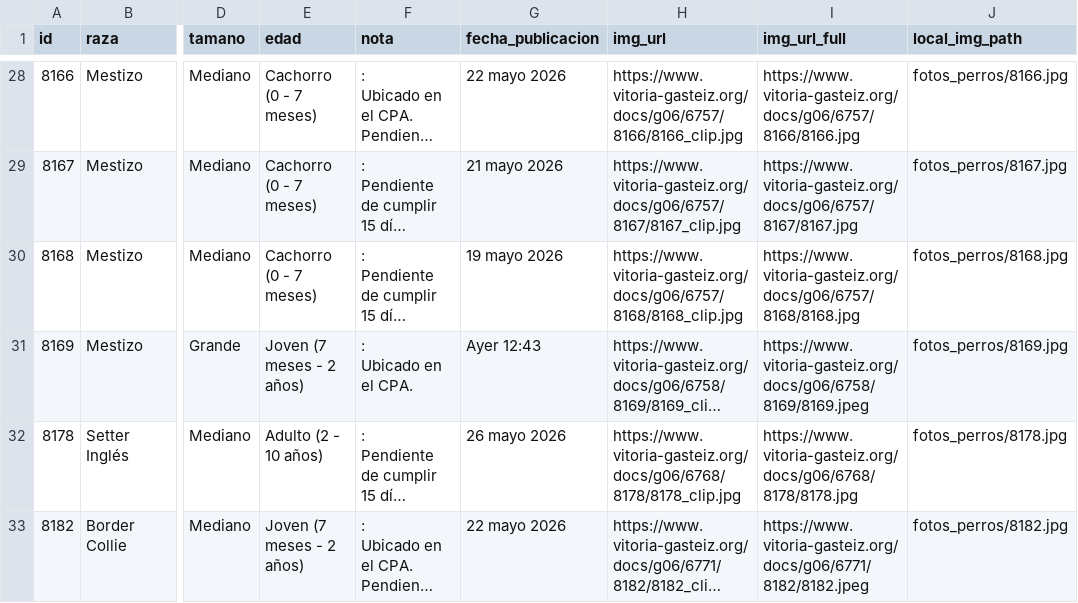
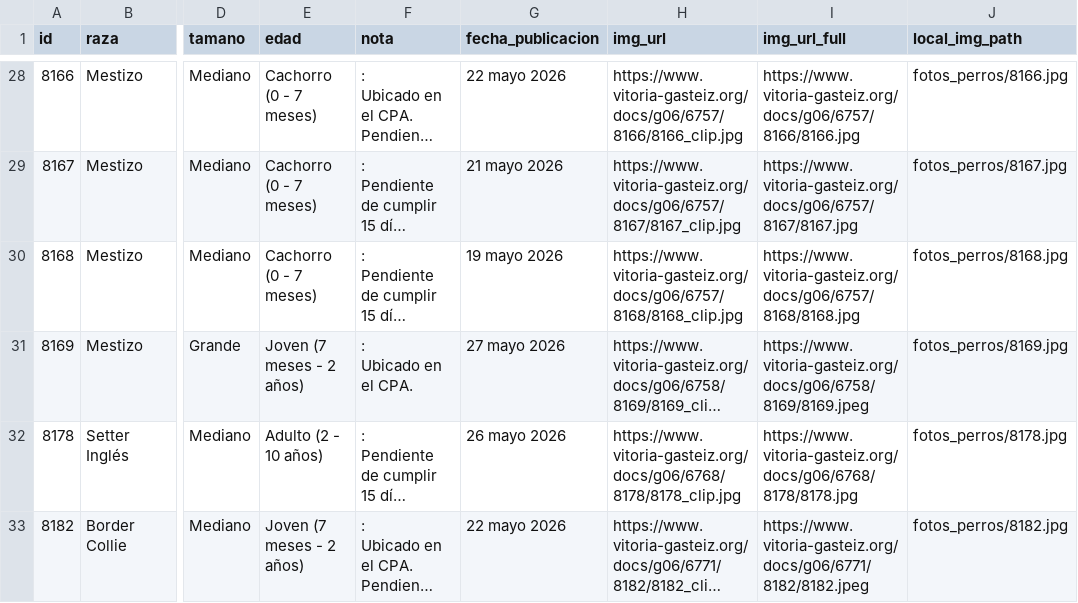
Before and after one commit to eortas/perros-gasteiz, a CSV file: perros_vitoria_historico.csv, drawn as a sheet; only a part is shown, gaps mark what is left out; long unchanged cells end in …; the diff names each change by its address in the sheet, - before the commit and + after, or states it on an @@ line.

```diff
--- a/perros_vitoria_historico.csv
+++ b/perros_vitoria_historico.csv
-G31 (fecha_publicacion): Ayer 12:43
+G31 (fecha_publicacion): 27 mayo 2026
```
